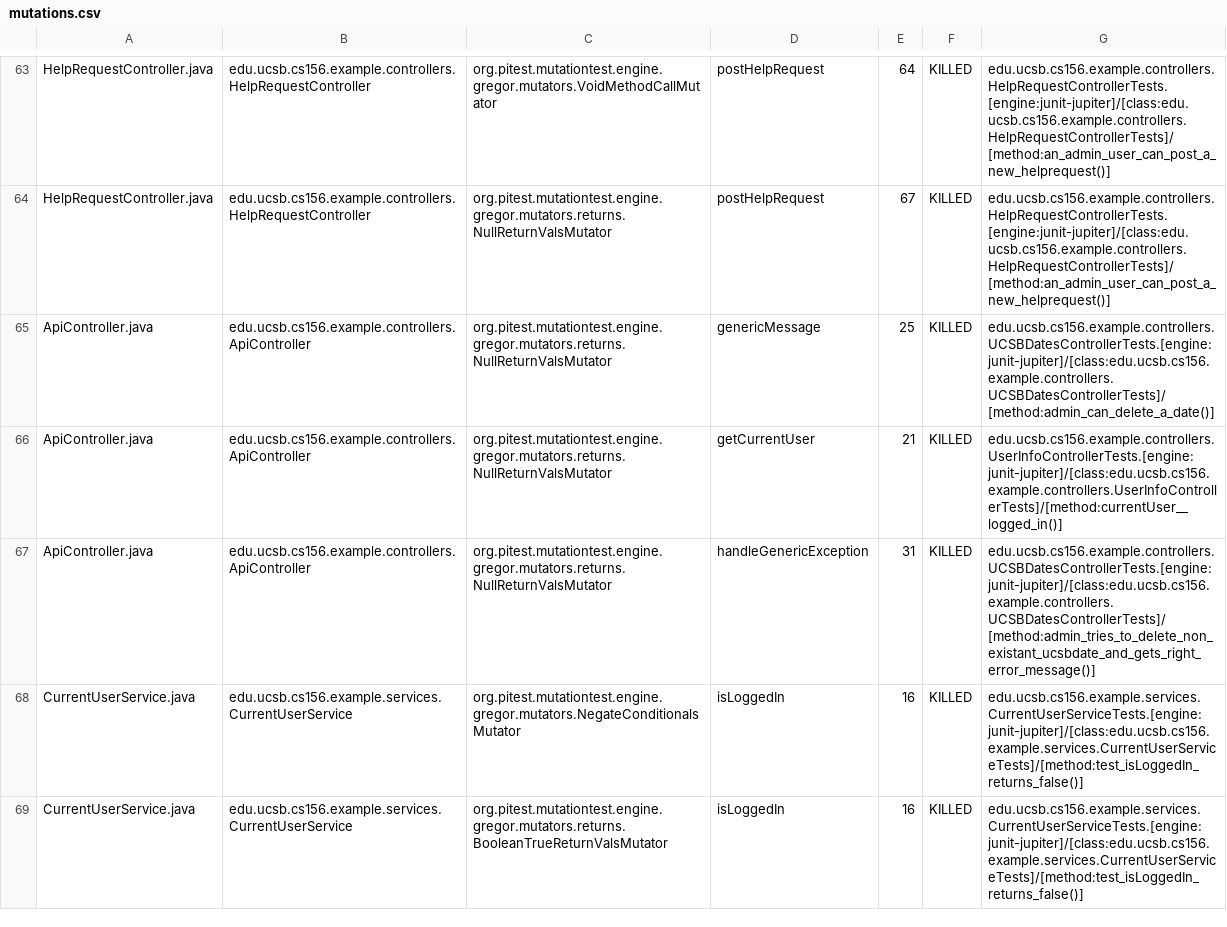
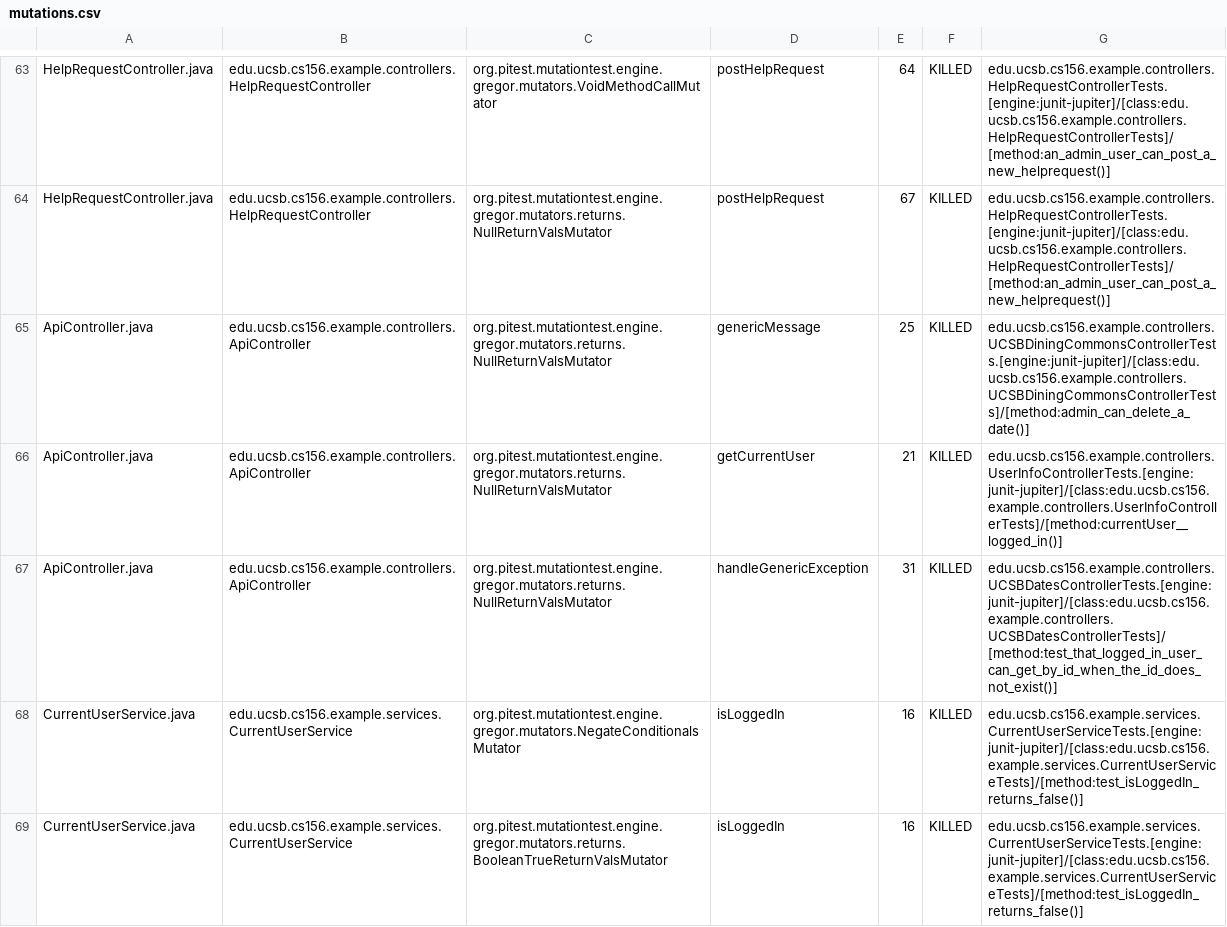
Before and after one commit to ucsb-cs156-f23/team02-f23-5pm-3, a CSV file: prs/56/pitest/mutations.csv, drawn as a sheet; only a part is shown, gaps mark what is left out.

Commit message:
Deploying to gh-pages from @ ucsb-cs156-f23/team02-f23-5pm-3@c03eb5a2892cec0c432152a66bac7c5a440a2c80 🚀

```diff
--- a/prs/56/pitest/mutations.csv
+++ b/prs/56/pitest/mutations.csv
@@ -64,5 +64,5 @@ HelpRequestController.java,edu.ucsb.cs156.example.controllers.HelpRequestControl
 HelpRequestController.java,edu.ucsb.cs156.example.controllers.HelpRequestController,org.pitest.mutationtest.engine.gregor.mutators.returns.NullReturnValsMutator,postHelpRequest,67,KILLED,edu.ucsb.cs156.example.controllers.HelpRequestControllerTests.[engine:junit-jupiter]/[class:edu.ucsb.cs156.example.controllers.HelpRequestControllerTests]/[method:an_admin_user_can_post_a_new_helprequest()]
-ApiController.java,edu.ucsb.cs156.example.controllers.ApiController,org.pitest.mutationtest.engine.gregor.mutators.returns.NullReturnValsMutator,genericMessage,25,KILLED,edu.ucsb.cs156.example.controllers.UCSBDatesControllerTests.[engine:junit-jupiter]/[class:edu.ucsb.cs156.example.controllers.UCSBDatesControllerTests]/[method:admin_can_delete_a_date()]
+ApiController.java,edu.ucsb.cs156.example.controllers.ApiController,org.pitest.mutationtest.engine.gregor.mutators.returns.NullReturnValsMutator,genericMessage,25,KILLED,edu.ucsb.cs156.example.controllers.UCSBDiningCommonsControllerTests.[engine:junit-jupiter]/[class:edu.ucsb.cs156.example.controllers.UCSBDiningCommonsControllerTests]/[method:admin_can_delete_a_date()]
 ApiController.java,edu.ucsb.cs156.example.controllers.ApiController,org.pitest.mutationtest.engine.gregor.mutators.returns.NullReturnValsMutator,getCurrentUser,21,KILLED,edu.ucsb.cs156.example.controllers.UserInfoControllerTests.[engine:junit-jupiter]/[class:edu.ucsb.cs156.example.controllers.UserInfoControllerTests]/[method:currentUser__logged_in()]
-ApiController.java,edu.ucsb.cs156.example.controllers.ApiController,org.pitest.mutationtest.engine.gregor.mutators.returns.NullReturnValsMutator,handleGenericException,31,KILLED,edu.ucsb.cs156.example.controllers.UCSBDatesControllerTests.[engine:junit-jupiter]/[class:edu.ucsb.cs156.example.controllers.UCSBDatesControllerTests]/[method:admin_tries_to_delete_non_existant_ucsbdate_and_gets_right_error_message()]
+ApiController.java,edu.ucsb.cs156.example.controllers.ApiController,org.pitest.mutationtest.engine.gregor.mutators.returns.NullReturnValsMutator,handleGenericException,31,KILLED,edu.ucsb.cs156.example.controllers.UCSBDatesControllerTests.[engine:junit-jupiter]/[class:edu.ucsb.cs156.example.controllers.UCSBDatesControllerTests]/[method:test_that_logged_in_user_can_get_by_id_when_the_id_does_not_exist()]
 CurrentUserService.java,edu.ucsb.cs156.example.services.CurrentUserService,org.pitest.mutationtest.engine.gregor.mutators.NegateConditionalsMutator,isLoggedIn,16,KILLED,edu.ucsb.cs156.example.services.CurrentUserServiceTests.[engine:junit-jupiter]/[class:edu.ucsb.cs156.example.services.CurrentUserServiceTests]/[method:test_isLoggedIn_returns_false()]
```
Also changed, not shown: 13 other files.
